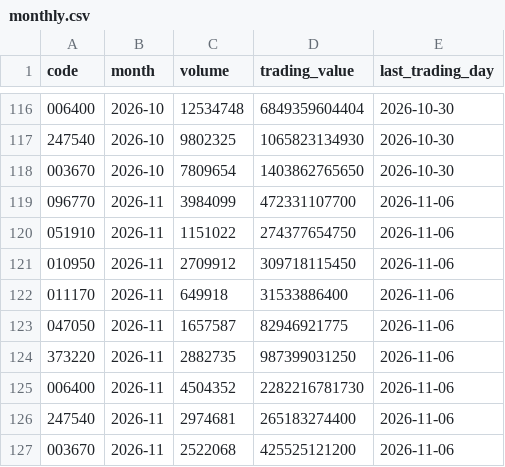
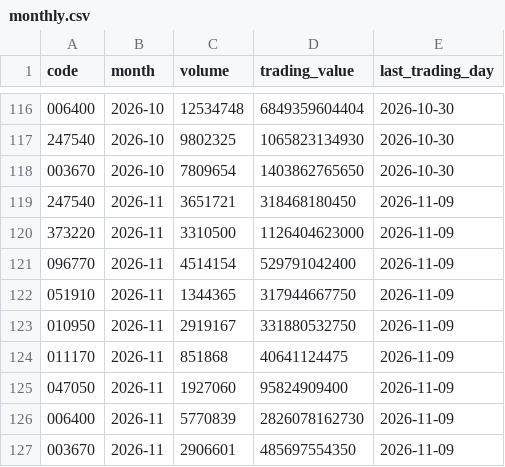
Before and after one commit to Jayk-resonance/sk-innovation-stock-kpi, a CSV file: data/reference/monthly.csv, drawn as a sheet; only a part is shown, gaps mark what is left out.

```diff
--- a/data/reference/monthly.csv
+++ b/data/reference/monthly.csv
@@ -118,10 +118,10 @@ code,month,volume,trading_value,last_trading_day
 003670,2026-10,7809654,1403862765650,2026-10-30
-096770,2026-11,3984099,472331107700,2026-11-06
-051910,2026-11,1151022,274377654750,2026-11-06
-010950,2026-11,2709912,309718115450,2026-11-06
-011170,2026-11,649918,31533886400,2026-11-06
-047050,2026-11,1657587,82946921775,2026-11-06
-373220,2026-11,2882735,987399031250,2026-11-06
-006400,2026-11,4504352,2282216781730,2026-11-06
-247540,2026-11,2974681,265183274400,2026-11-06
-003670,2026-11,2522068,425525121200,2026-11-06
+247540,2026-11,3651721,318468180450,2026-11-09
+373220,2026-11,3310500,1126404623000,2026-11-09
+096770,2026-11,4514154,529791042400,2026-11-09
+051910,2026-11,1344365,317944667750,2026-11-09
+010950,2026-11,2919167,331880532750,2026-11-09
+011170,2026-11,851868,40641124475,2026-11-09
+047050,2026-11,1927060,95824909400,2026-11-09
+006400,2026-11,5770839,2826078162730,2026-11-09
+003670,2026-11,2906601,485697554350,2026-11-09
```
Also changed, not shown: data/normalized/prices.csv, 5 other files.
